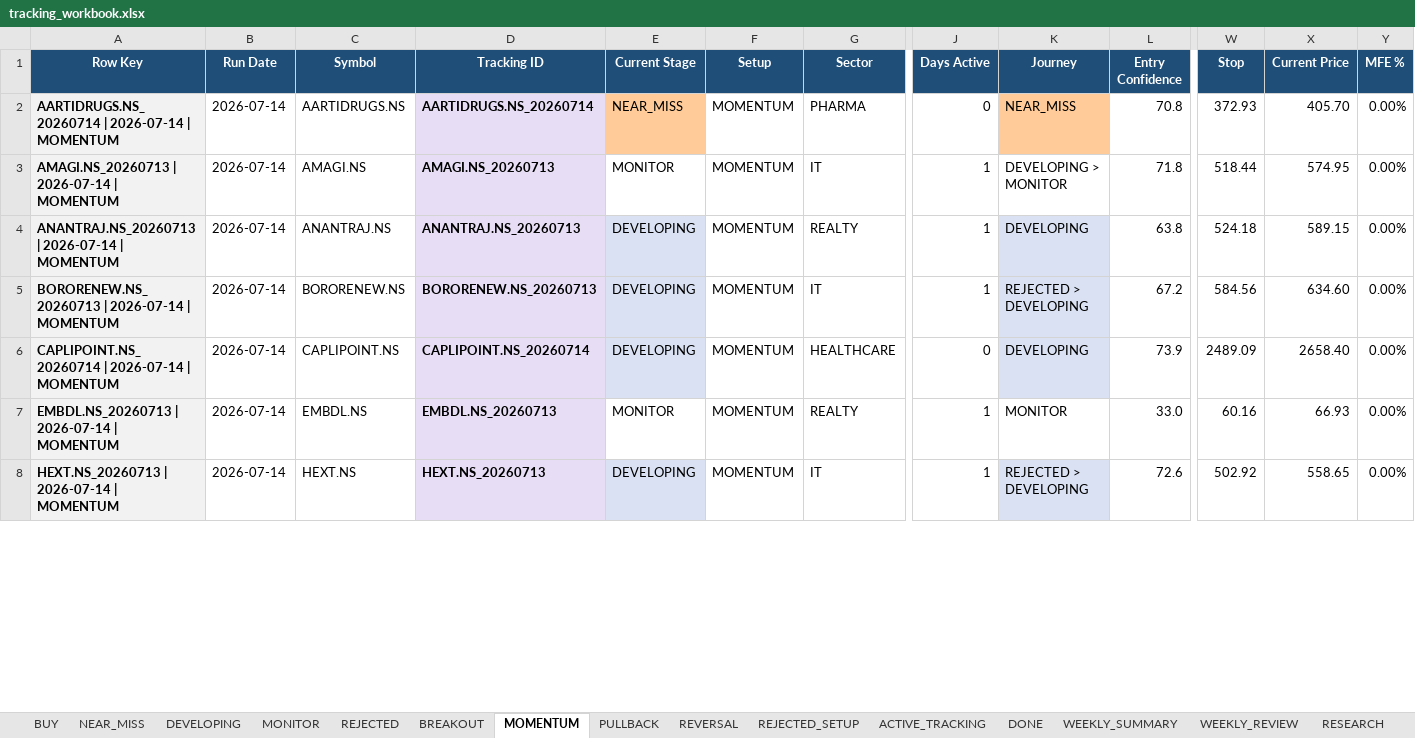
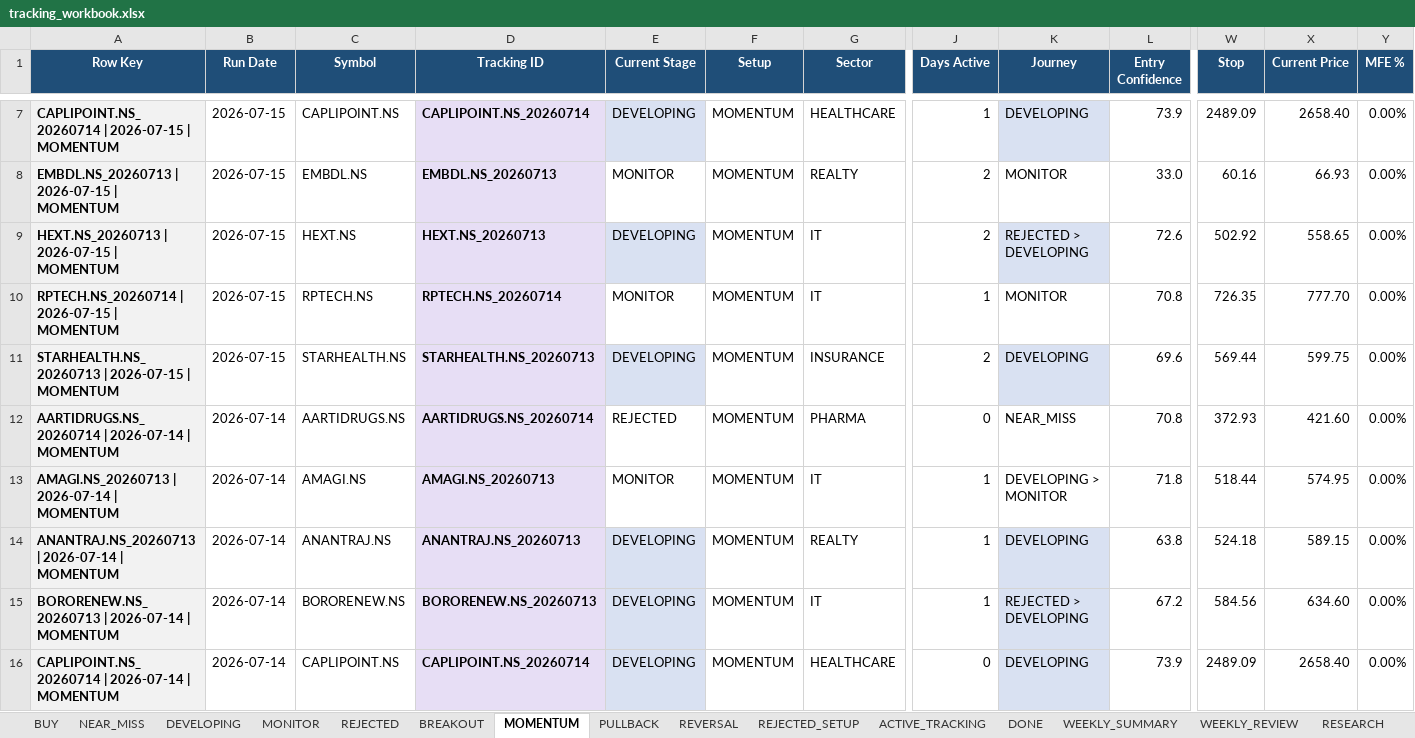
Before and after one commit to Gdsk-Sravan/Analyse-recommend-track, an Excel workbook: tracking_workbook.xlsx, sheet MOMENTUM, drawn as a sheet; only a part is shown, gaps mark what is left out; the shorter side is filled out with more unchanged rows; values as stored, in another font and other column widths than the file's, no borders; addresses are those after the commit; rows hold the shown columns only; the diff covers the shown part only; the diff names each change by its address in the sheet, - before the commit and + after, or states it on an @@ line.

```diff
--- a/tracking_workbook.xlsx (sheet MOMENTUM)
+++ b/tracking_workbook.xlsx (sheet MOMENTUM)
+row 7: CAPLIPOINT.NS_20260714 | 2026-07-15 | MOMENTUM | 2026-07-15 | CAPLIPOINT.NS | CAPLIPOINT.NS_20260714 | DEVELOPING | MOMENTUM | HEALTHCARE | 1 | DEVELOPING | 73.9 | 2489.09 | 2658.40 | 0.00%
+row 8: EMBDL.NS_20260713 | 2026-07-15 | MOMENTUM | 2026-07-15 | EMBDL.NS | EMBDL.NS_20260713 | MONITOR | MOMENTUM | REALTY | 2 | MONITOR | 33.0 | 60.16 | 66.93 | 0.00%
+row 9: HEXT.NS_20260713 | 2026-07-15 | MOMENTUM | 2026-07-15 | HEXT.NS | HEXT.NS_20260713 | DEVELOPING | MOMENTUM | IT | 2 | REJECTED > DEVELOPING | 72.6 | 502.92 | 558.65 | 0.00%
+row 10: RPTECH.NS_20260714 | 2026-07-15 | MOMENTUM | 2026-07-15 | RPTECH.NS | RPTECH.NS_20260714 | MONITOR | MOMENTUM | IT | 1 | MONITOR | 70.8 | 726.35 | 777.70 | 0.00%
+row 11: STARHEALTH.NS_20260713 | 2026-07-15 | MOMENTUM | 2026-07-15 | STARHEALTH.NS | STARHEALTH.NS_20260713 | DEVELOPING | MOMENTUM | INSURANCE | 2 | DEVELOPING | 69.6 | 569.44 | 599.75 | 0.00%
-E12 (Current Stage): NEAR_MISS
+E12 (Current Stage): REJECTED
-E12 fill: #FFCC99
+E12 fill: none
-K12 fill: #FFCC99
+K12 fill: none
-X12 (Current Price): 405.70
+X12 (Current Price): 421.60
```
Also changed, not shown: 5 added rows, 2 edited cells and cell formats elsewhere in this sheet, sheet ACTIVE_TRACKING, sheet REJECTED, sheet REJECTED_SETUP, sheet RESEARCH, sheet DEVELOPING, sheet MONITOR, 3 more sheets, 16 other files.
